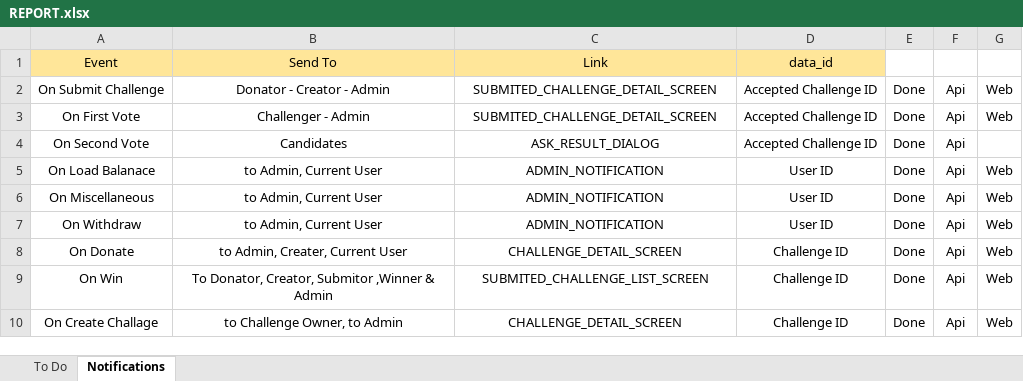
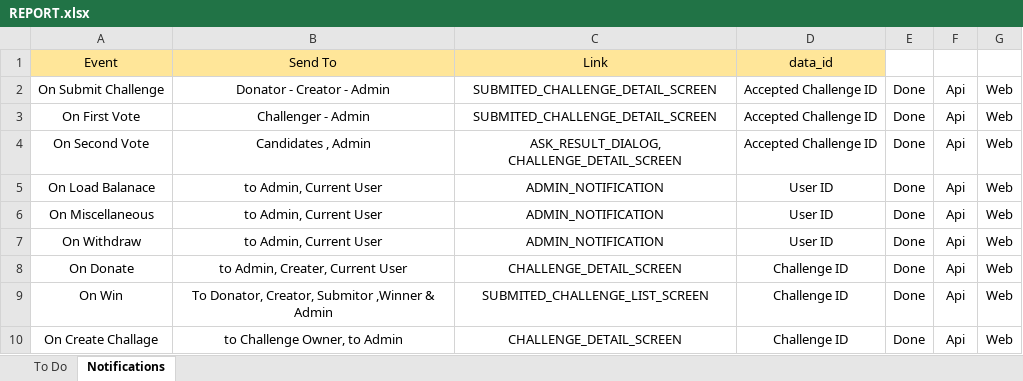
Before and after one commit to iuzairsaeed/ichallengeyou, an Excel workbook: REPORT.xlsx, sheet Notifications, drawn as a sheet; values as stored, in another font and other column widths than the file's, no borders; the diff names each change by its address in the sheet, - before the commit and + after, or states it on an @@ line.

Commit message:
Tied result notification for admin wenb

```diff
--- a/REPORT.xlsx (sheet Notifications)
+++ b/REPORT.xlsx (sheet Notifications)
-B4: Candidates
+B4: Candidates , Admin
-C4: ASK_RESULT_DIALOG
+C4: ASK_RESULT_DIALOG, CHALLENGE_DETAIL_SCREEN
-G4: (empty)
+G4: Web
```
Also changed, not shown: 1 other file.
